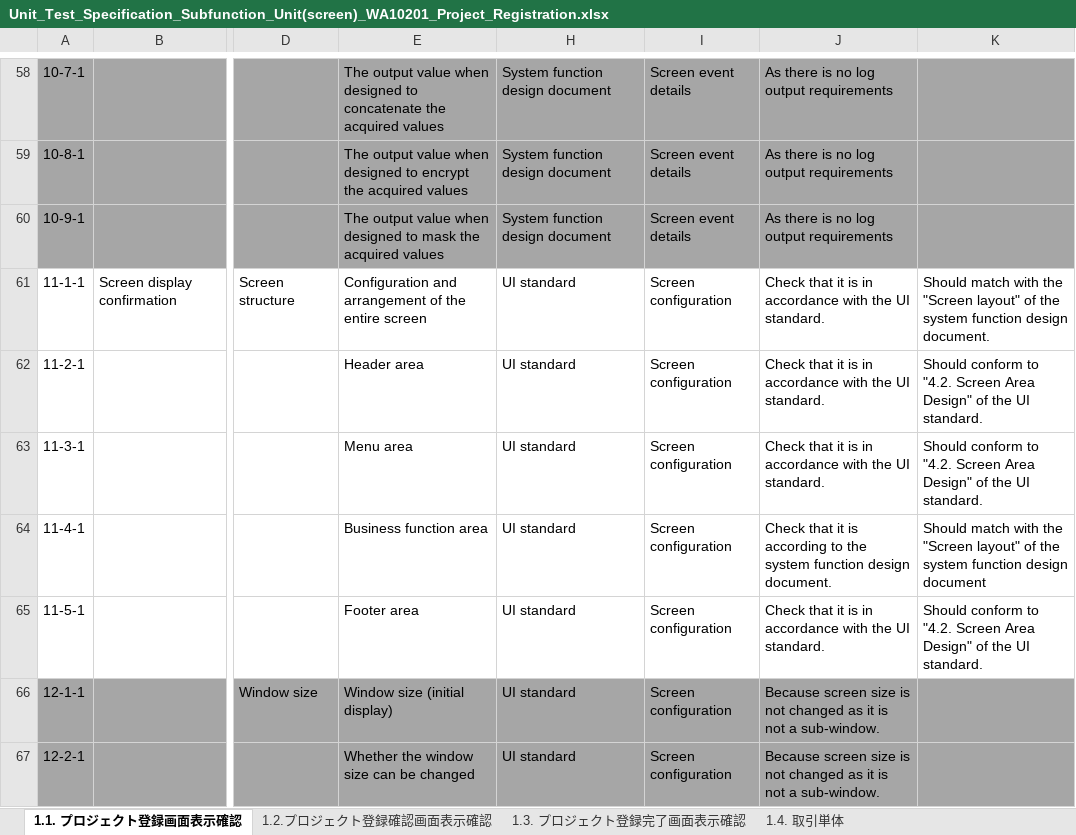
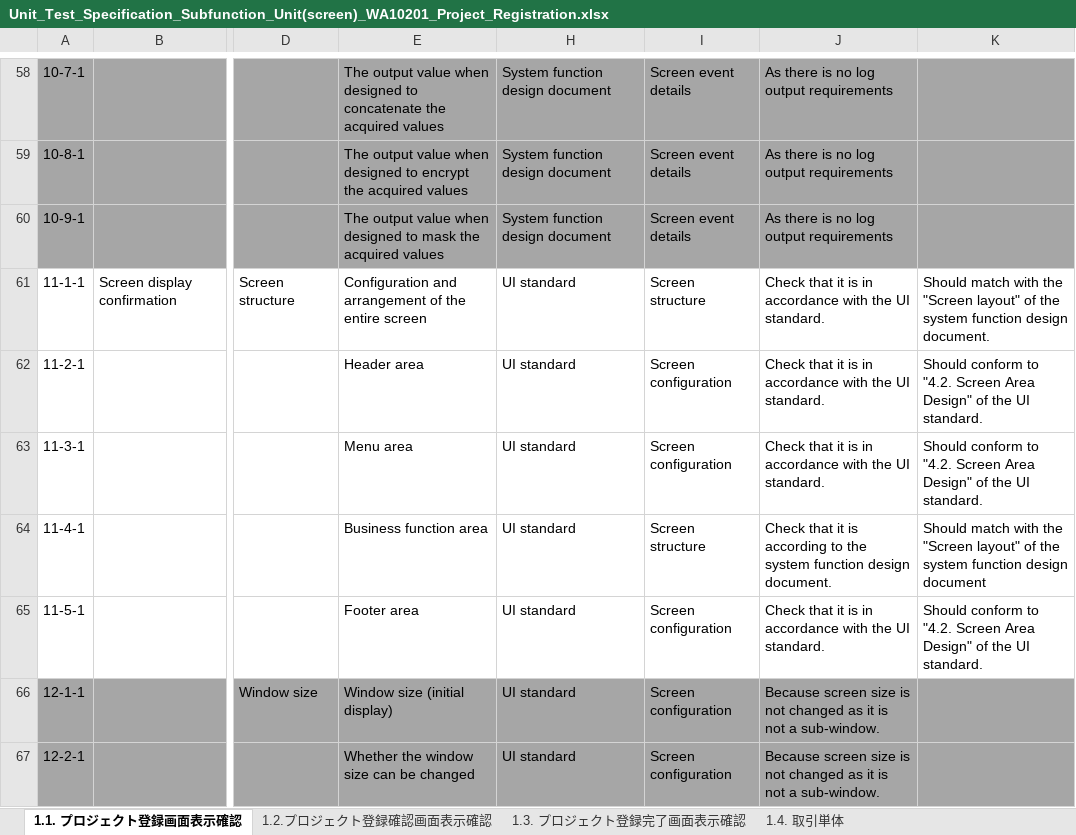
Before and after one commit to Fintan-contents/nablarch-system-development-guide, an Excel workbook: en/サンプルプロジェクト/設計書/A1_プロジェクト管理システム/030_Application_Design/110_Test_Specifications/Unit_Test_Specification_Subfunction_Unit(screen)_WA10201_Project_Registration.xlsx, sheet 1.1. プロジェクト登録画面表示確認, drawn as a sheet; only a part is shown, gaps mark what is left out; values as stored, in another font and other column widths than the file's, no borders; the diff covers the shown part only; the diff names each change by its address in the sheet, - before the commit and + after, or states it on an @@ line.

```diff
--- a/en/サンプルプロジェクト/設計書/A1_プロジェクト管理システム/030_Application_Design/110_Test_Specifications/Unit_Test_Specification_Subfunction_Unit(screen)_WA10201_Project_Registration.xlsx (sheet 1.1. プロジェクト登録画面表示確認)
+++ b/en/サンプルプロジェクト/設計書/A1_プロジェクト管理システム/030_Application_Design/110_Test_Specifications/Unit_Test_Specification_Subfunction_Unit(screen)_WA10201_Project_Registration.xlsx (sheet 1.1. プロジェクト登録画面表示確認)
-I61: Screen configuration
+I61: Screen structure
-I64: Screen configuration
+I64: Screen structure
```
Also changed, not shown: 5 edited cells elsewhere in this sheet, sheet 1.2.プロジェクト登録確認画面表示確認, sheet 1.3. プロジェクト登録完了画面表示確認, en/サンプルプロジェクト/設計書/A1_プロジェクト管理システム/030_Application_Design/110_Test_Specifications/Unit_Test_Specification_Request_Subfunction_Only_(batch)_BA10601_Intra-period_project_list_output_batch.xlsx, en/サンプルプロジェクト/設計書/B1_Customer_Management_System/030_Application_Design/030_Interface_Design/External_Interface_Design_B10103C_Customer_Registration_Request_Message_(JSON).xlsx, 23 other files.
